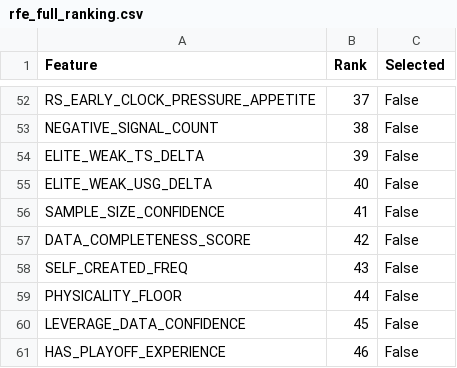
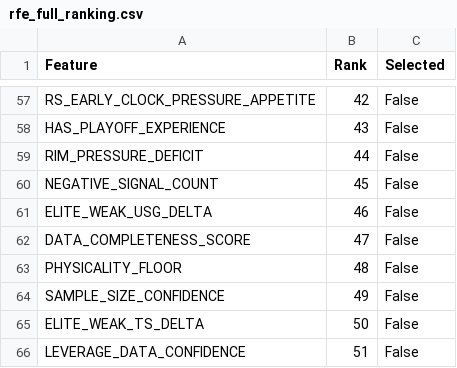
Before and after one commit to hirememorey/resilience-basketball, a CSV file: results/rfe_full_ranking.csv, drawn as a sheet; only a part is shown, gaps mark what is left out; removed rows and columns are numbered as before the commit, all else as after; the diff covers the shown part only; the diff names each change by its address in the sheet, - before the commit and + after, or states it on an @@ line.

```diff
--- a/results/rfe_full_ranking.csv
+++ b/results/rfe_full_ranking.csv
-B57 (Rank): 37
+B57 (Rank): 42
+row 58: HAS_PLAYOFF_EXPERIENCE | 43 | False
+row 59: RIM_PRESSURE_DEFICIT | 44 | False
-B60 (Rank): 38
+B60 (Rank): 45
-row 54: ELITE_WEAK_TS_DELTA | 39 | False
-B61 (Rank): 40
+B61 (Rank): 46
-row 56: SAMPLE_SIZE_CONFIDENCE | 41 | False
-B62 (Rank): 42
+B62 (Rank): 47
-row 58: SELF_CREATED_FREQ | 43 | False
-B63 (Rank): 44
+B63 (Rank): 48
+row 64: SAMPLE_SIZE_CONFIDENCE | 49 | False
+row 65: ELITE_WEAK_TS_DELTA | 50 | False
-B66 (Rank): 45
+B66 (Rank): 51
-row 61: HAS_PLAYOFF_EXPERIENCE | 46 | False
```
Also changed, not shown: 14 added rows, 9 removed rows, 6 moved rows and 29 edited cells elsewhere in this file, results/latent_star_test_cases_results.csv, results/rfe_feature_count_comparison.csv, 33 other files.
